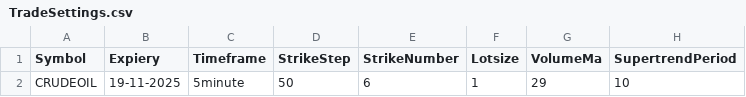
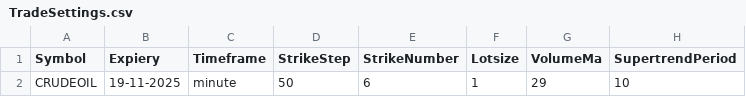
Before and after one commit to PulkitChadha125/VarunKelternalReversal, a CSV file: TradeSettings.csv, drawn as a sheet; only a part is shown; the diff names each change by its address in the sheet, - before the commit and + after, or states it on an @@ line.

```diff
--- a/TradeSettings.csv
+++ b/TradeSettings.csv
-C2 (Timeframe): 5minute
+C2 (Timeframe): minute
```
Also changed, not shown: 6 other files.
